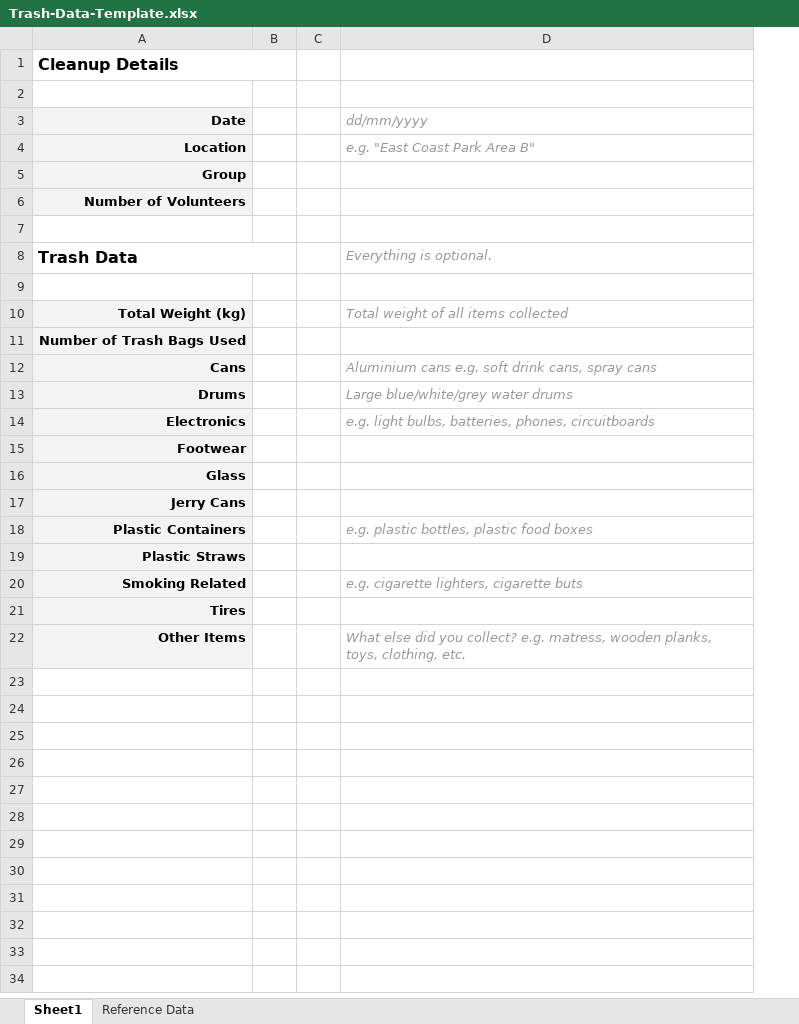
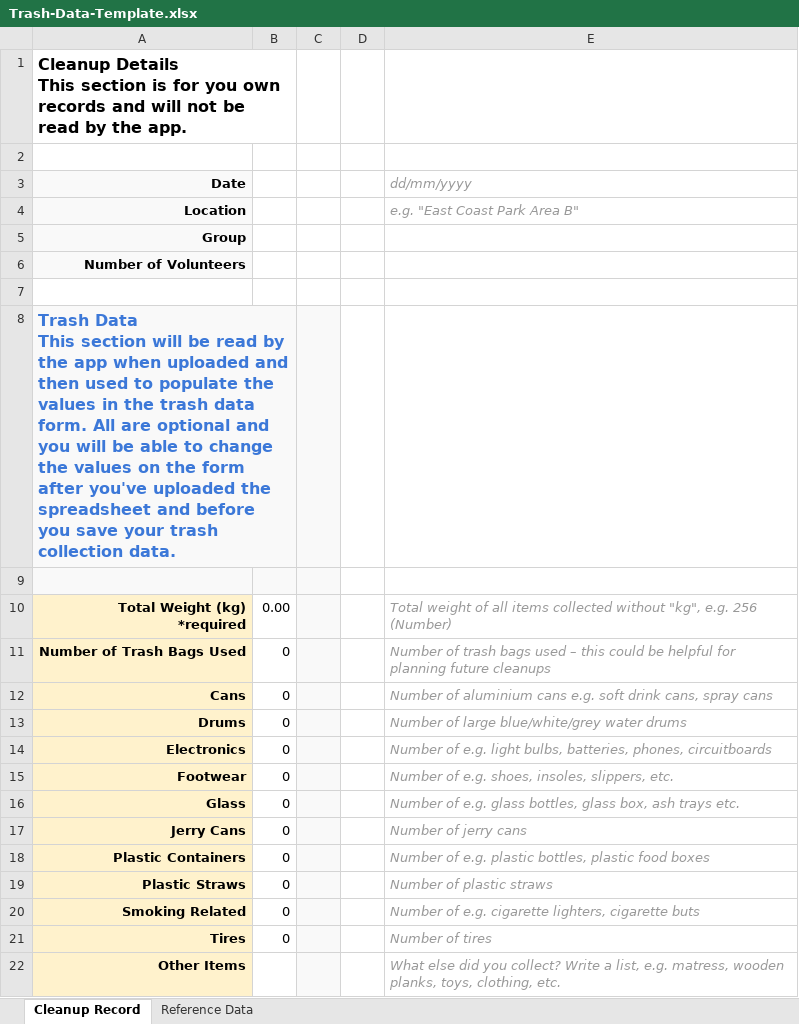
Before and after one commit to snowman-repos/trash-data-collection, an Excel workbook: web/public/Trash-Data-Template.xlsx, sheet Cleanup Record, drawn as a sheet; values as stored, in another font and other column widths than the file's, no borders; charts and pictures not drawn; removed rows and columns are numbered as before the commit, all else as after; ↵ is a line break in a cell; the diff names each change by its address in the sheet, - before the commit and + after, or states it on an @@ line.

```diff
--- a/web/public/Trash-Data-Template.xlsx (sheet Cleanup Record)
+++ b/web/public/Trash-Data-Template.xlsx (sheet Cleanup Record)
-sheet tab: Sheet1
+sheet tab: Cleanup Record
+column B, rows 11-21: all 0
-A1 (Date): Cleanup Details
+A1 (Date): Cleanup Details ↵ This section is for you own records and will not be read by the app.
-A1:B1 merged
+A1:B1 merged
-row 8: Trash Data |  |  | Everything is optional.
+row 8: Trash Data ↵ This section will be read by the app when uploaded and then used to populate the values in the trash data form. All are optional and you will be able to change the values on the form after you've uploaded the spreadsheet and before you save your trash collection data.
-A9 fill: none
+A9 fill: #F9F9F9
-C9 fill: none
+C9 fill: #F9F9F9
-row 10: Total Weight (kg) |  |  | Total weight of all items collected
+row 10: Total Weight (kg) ↵ *required | 0.00 |  |  | Total weight of all items collected without "kg", e.g. 256 (Number)
-A11:A22 fill: #F3F3F3
+A11:A22 fill: #FFF2CC
-C11:C22 fill: none
+C11:C22 fill: #F9F9F9
-E11 (dd/mm/yyyy): (empty)
+E11 (dd/mm/yyyy): Number of trash bags used – this could be helpful for planning future cleanups
-E12 (dd/mm/yyyy): Aluminium cans e.g.…
+E12 (dd/mm/yyyy): Number of aluminium cans e.g.…
-E13 (dd/mm/yyyy): Large blue/white/grey water drums
+E13 (dd/mm/yyyy): Number of large blue/white/grey water drums
-E14 (dd/mm/yyyy): e.g. light…
+E14 (dd/mm/yyyy): Number of e.g. light…
-E15 (dd/mm/yyyy): (empty)
+E15 (dd/mm/yyyy): Number of e.g. shoes, insoles, slippers, etc.
-E16 (dd/mm/yyyy): (empty)
+E16 (dd/mm/yyyy): Number of e.g. glass bottles, glass box, ash trays etc.
-E17 (dd/mm/yyyy): (empty)
+E17 (dd/mm/yyyy): Number of jerry cans
-E18 (dd/mm/yyyy): e.g. plastic bottles, plastic food boxes
+E18 (dd/mm/yyyy): Number of e.g. plastic bottles, plastic food boxes
-E19 (dd/mm/yyyy): (empty)
+E19 (dd/mm/yyyy): Number of plastic straws
-E20 (dd/mm/yyyy): e.g. cigarette lighters, cigarette buts
+E20 (dd/mm/yyyy): Number of e.g. cigarette lighters, cigarette buts
-E21 (dd/mm/yyyy): (empty)
+E21 (dd/mm/yyyy): Number of tires
-E22 (dd/mm/yyyy): …you collect? e.g. matress,…
+E22 (dd/mm/yyyy): …you collect? Write a list, e.g. matress,…
```
Also changed, not shown: charts or pictures, 5 other files.
